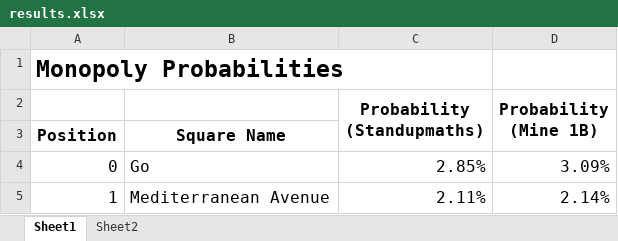
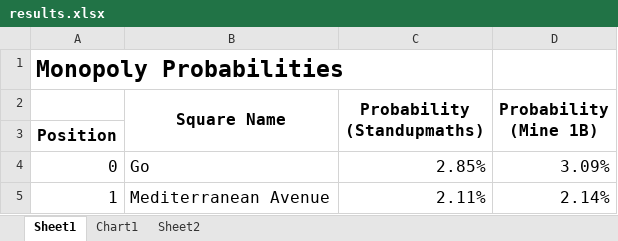
Before and after one commit to dunkmann00/Monopoly-Probabilities, an Excel workbook: results.xlsx, sheet Sheet1, drawn as a sheet; only a part is shown; values as stored, in another font and other column widths than the file's, no borders; conditional formats not drawn; the diff names each change by its address in the sheet, - before the commit and + after, or states it on an @@ line.

Commit message:
Add a chart showing the results

```diff
--- a/results.xlsx (sheet Sheet1)
+++ b/results.xlsx (sheet Sheet1)
+sheet tab: Chart1
-B2: (empty)
+B2: Square Name
+B2:B3 merged
-B3 (Square Name): Square Name
+B3 (Square Name): (empty)
```
Also changed, not shown: charts or pictures.
